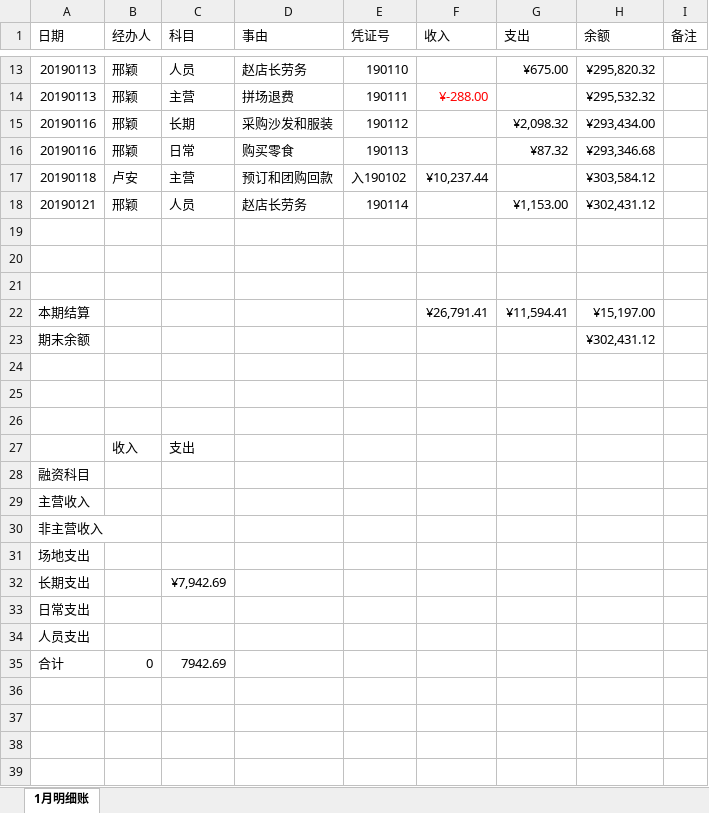
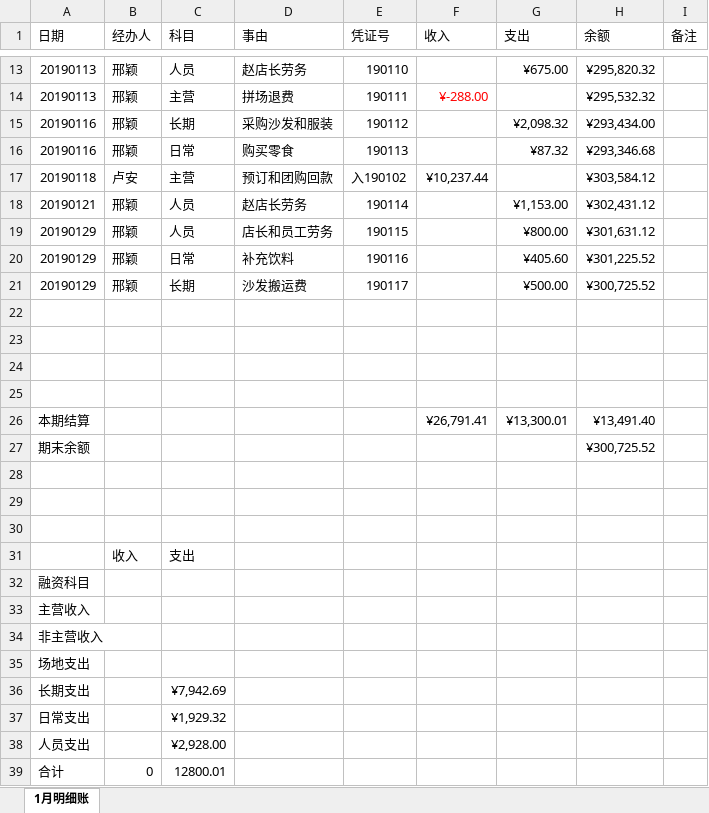
Before and after one commit to laa6202/work_doc, an Excel workbook: 21D项目/03财务资料/01账本/推理馆明细账2019.xlsx, sheet 1月明细账, drawn as a sheet; only a part is shown, gaps mark what is left out; values as stored, in another font and other column widths than the file's, no borders; addresses are those after the commit; the diff names each change by its address in the sheet, - before the commit and + after, or states it on an @@ line.

```diff
--- a/21D项目/03财务资料/01账本/推理馆明细账2019.xlsx (sheet 1月明细账)
+++ b/21D项目/03财务资料/01账本/推理馆明细账2019.xlsx (sheet 1月明细账)
+row 19: 20190129 | 邢颖 | 人员 | 店长和员工劳务 | 190115 |  | ¥800.00 | ¥301,631.12
+row 20: 20190129 | 邢颖 | 日常 | 补充饮料 | 190116 |  | ¥405.60 | ¥301,225.52
+row 21: 20190129 | 邢颖 | 长期 | 沙发搬运费 | 190117 |  | ¥500.00 | ¥300,725.52
+row 25: (empty)
-G26 (支出): ¥11,594.41
+G26 (支出): ¥13,300.01
-H26 (余额): ¥15,197.00
+H26 (余额): ¥13,491.40
-H27 (余额): ¥302,431.12
+H27 (余额): ¥300,725.52
-C37 (科目): (empty)
+C37 (科目): ¥1,929.32
-C38 (科目): (empty)
+C38 (科目): ¥2,928.00
-C39 (科目): 7942.69
+C39 (科目): 12800.01
```
Also changed, not shown: formulas that keep their value, 15 other files.
